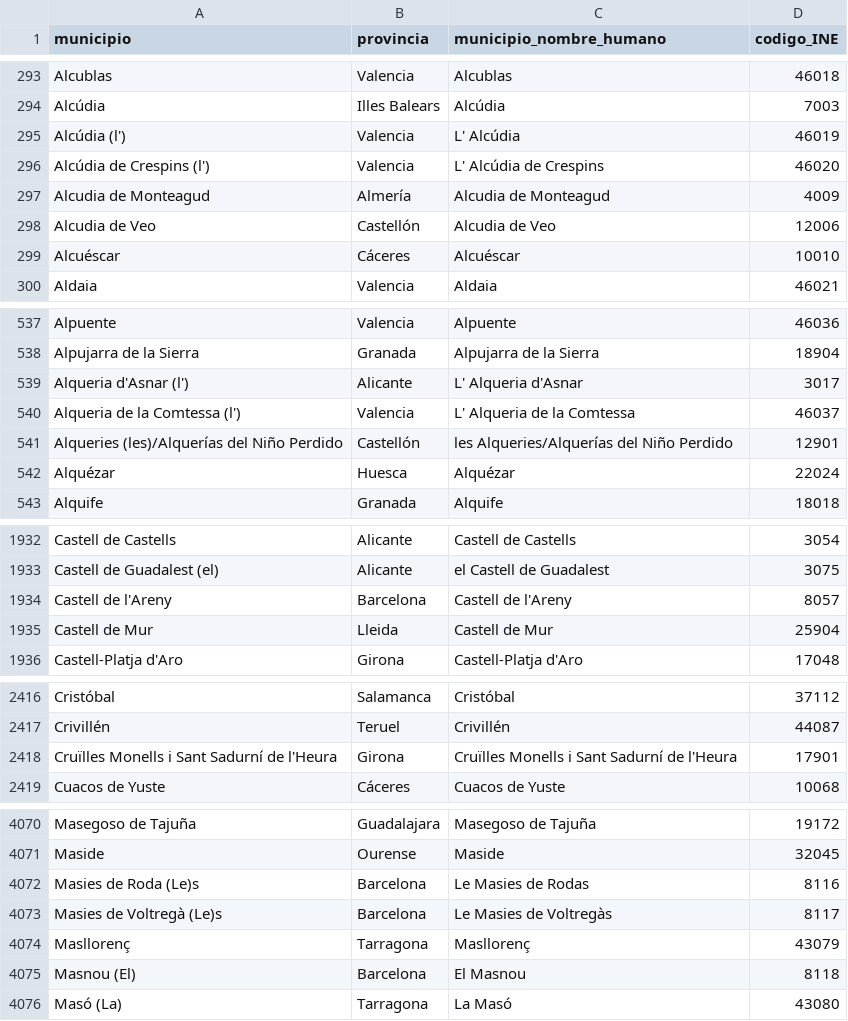
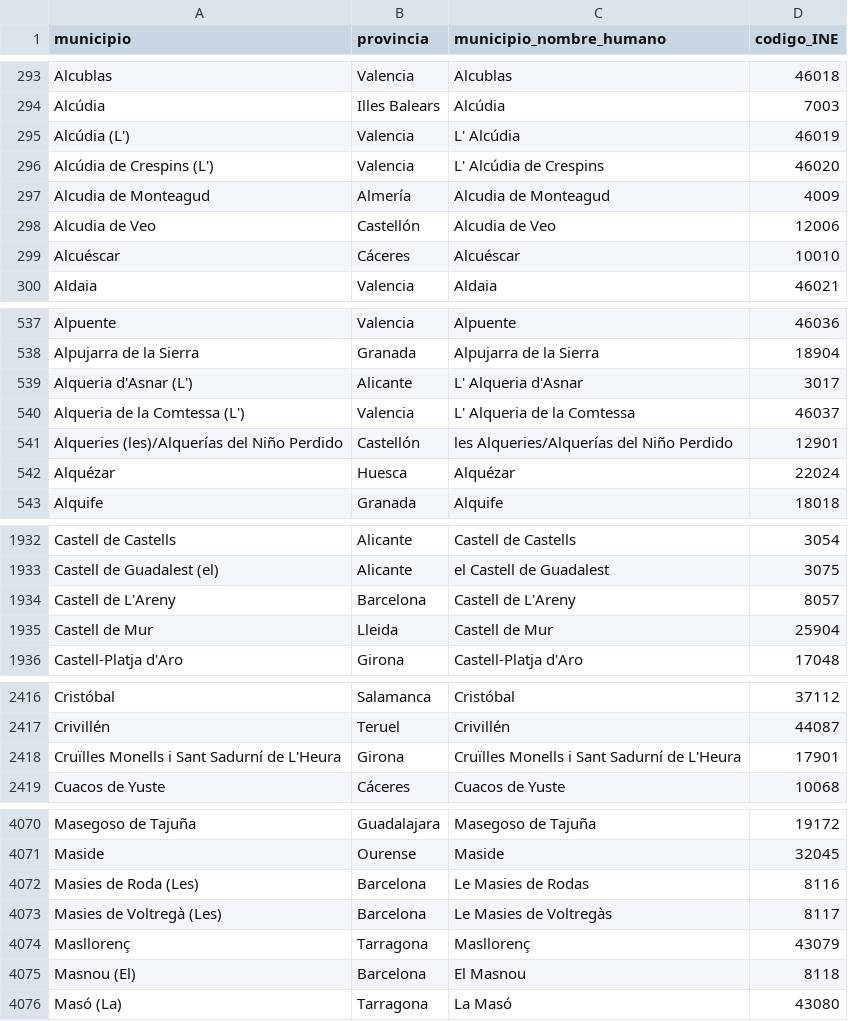
Before and after one commit to mvarona/TFM_MUINBDES, a CSV file: Data/municipios_codigos_ine.csv, drawn as a sheet; only a part is shown, gaps mark what is left out; the diff covers the shown part only.

Commit message:
Fix some Valencian/Catalan municipality names

```diff
--- a/Data/municipios_codigos_ine.csv
+++ b/Data/municipios_codigos_ine.csv
@@ -294,4 +294,4 @@ Alcublas,Valencia,Alcublas,46018
 Alcúdia,Illes Balears,Alcúdia,7003
-Alcúdia (l'),Valencia,L' Alcúdia,46019
-Alcúdia de Crespins (l'),Valencia,L' Alcúdia de Crespins,46020
+Alcúdia (L'),Valencia,L' Alcúdia,46019
+Alcúdia de Crespins (L'),Valencia,L' Alcúdia de Crespins,46020
 Alcudia de Monteagud,Almería,Alcudia de Monteagud,4009
@@ -538,4 +538,4 @@ Alpuente,Valencia,Alpuente,46036
 Alpujarra de la Sierra,Granada,Alpujarra de la Sierra,18904
-Alqueria d'Asnar (l'),Alicante,L' Alqueria d'Asnar,3017
-Alqueria de la Comtessa (l'),Valencia,L' Alqueria de la Comtessa,46037
+Alqueria d'Asnar (L'),Alicante,L' Alqueria d'Asnar,3017
+Alqueria de la Comtessa (L'),Valencia,L' Alqueria de la Comtessa,46037
 Alqueries (les)/Alquerías del Niño Perdido,Castellón,les Alqueries/Alquerías del Niño Perdido,12901
@@ -1933,3 +1933,3 @@ Castell de Castells,Alicante,Castell de Castells,3054
 Castell de Guadalest (el),Alicante,el Castell de Guadalest,3075
-Castell de l'Areny,Barcelona,Castell de l'Areny,8057
+Castell de L'Areny,Barcelona,Castell de L'Areny,8057
 Castell de Mur,Lleida,Castell de Mur,25904
@@ -2417,3 +2417,3 @@ Cristóbal,Salamanca,Cristóbal,37112
 Crivillén,Teruel,Crivillén,44087
-Cruïlles Monells i Sant Sadurní de l'Heura,Girona,Cruïlles Monells i Sant Sadurní de l'Heura,17901
+Cruïlles Monells i Sant Sadurní de L'Heura,Girona,Cruïlles Monells i Sant Sadurní de L'Heura,17901
 Cuacos de Yuste,Cáceres,Cuacos de Yuste,10068
@@ -4071,4 +4071,4 @@ Masegoso de Tajuña,Guadalajara,Masegoso de Tajuña,19172
 Maside,Ourense,Maside,32045
-Masies de Roda (Le)s,Barcelona,Le Masies de Rodas,8116
-Masies de Voltregà (Le)s,Barcelona,Le Masies de Voltregàs,8117
+Masies de Roda (Les),Barcelona,Le Masies de Rodas,8116
+Masies de Voltregà (Les),Barcelona,Le Masies de Voltregàs,8117
 Masllorenç,Tarragona,Masllorenç,43079
```
Also changed, not shown: 14 edited cells elsewhere in this file.
